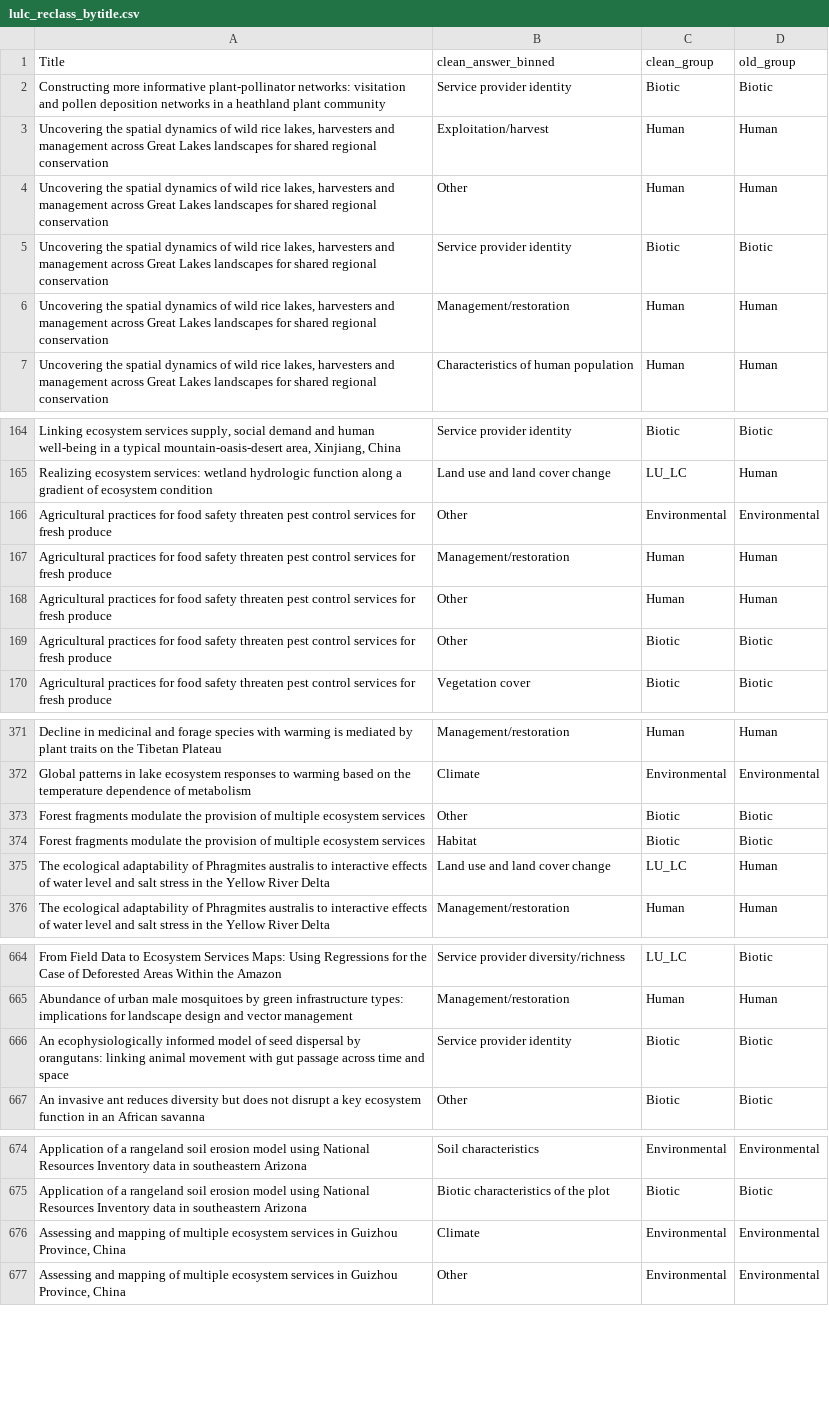
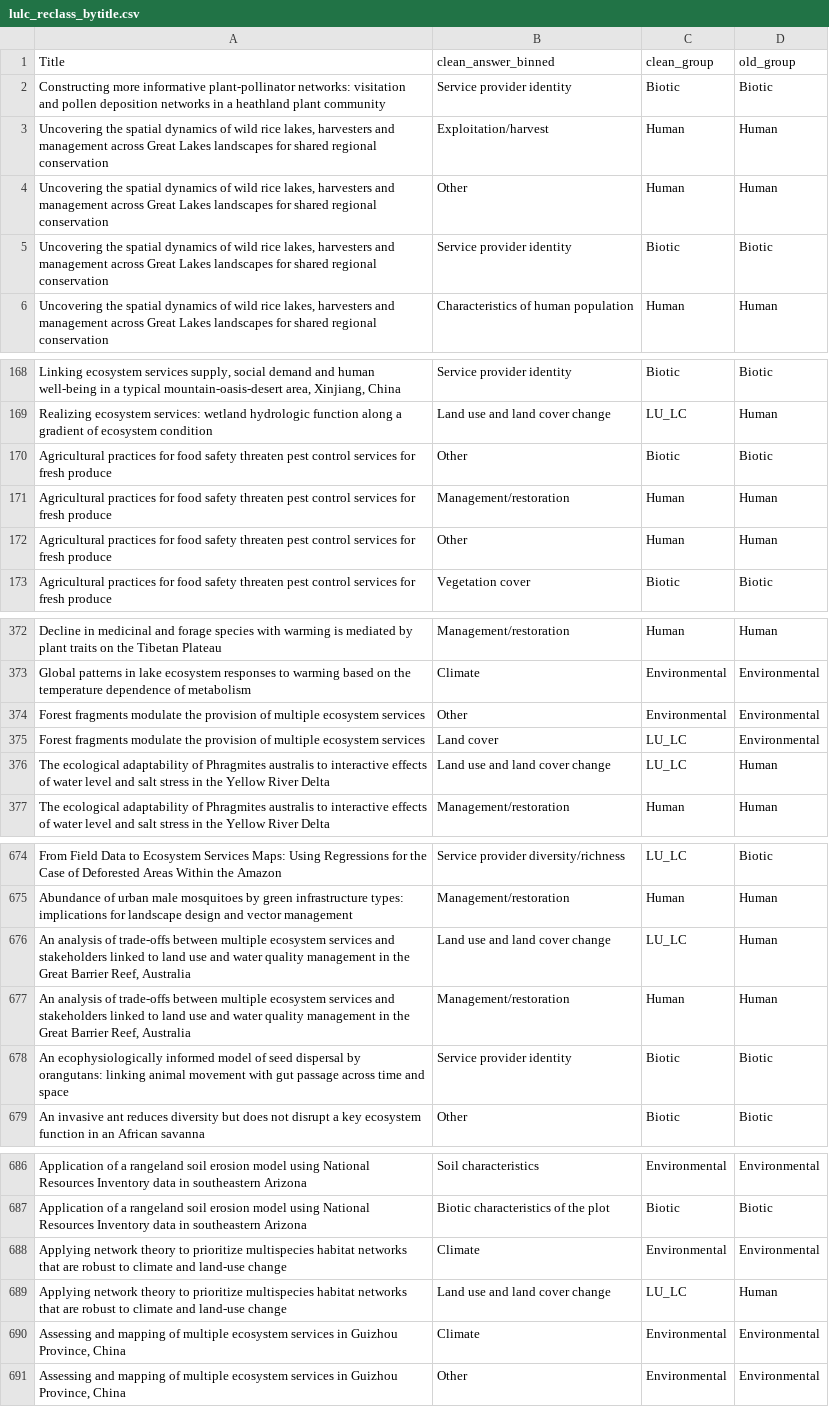
Before and after one commit to caitlintwhite/kremeny_analyses, a CSV file: round2_metareview/analyze_data/final_analyses/lulc_reclass_bytitle.csv, drawn as a sheet; only a part is shown, gaps mark what is left out; the diff covers the shown part only.

```diff
--- a/round2_metareview/analyze_data/final_analyses/lulc_reclass_bytitle.csv
+++ b/round2_metareview/analyze_data/final_analyses/lulc_reclass_bytitle.csv
@@ -5,3 +5,2 @@
 "Uncovering the spatial dynamics of wild rice lakes, harvesters and management across Great Lakes landscapes for shared regional conservation","Service provider identity","Biotic","Biotic"
-"Uncovering the spatial dynamics of wild rice lakes, harvesters and management across Great Lakes landscapes for shared regional conservation","Management/restoration","Human","Human"
 "Uncovering the spatial dynamics of wild rice lakes, harvesters and management across Great Lakes landscapes for shared regional conservation","Characteristics of human population","Human","Human"
@@ -165,6 +169,5 @@
 "Realizing ecosystem services: wetland hydrologic function along a gradient of ecosystem condition","Land use and land cover change","LU_LC","Human"
-"Agricultural practices for food safety threaten pest control services for fresh produce","Other","Environmental","Environmental"
+"Agricultural practices for food safety threaten pest control services for fresh produce","Other","Biotic","Biotic"
 "Agricultural practices for food safety threaten pest control services for fresh produce","Management/restoration","Human","Human"
 "Agricultural practices for food safety threaten pest control services for fresh produce","Other","Human","Human"
-"Agricultural practices for food safety threaten pest control services for fresh produce","Other","Biotic","Biotic"
 "Agricultural practices for food safety threaten pest control services for fresh produce","Vegetation cover","Biotic","Biotic"
@@ -372,4 +373,4 @@
 "Global patterns in lake ecosystem responses to warming based on the temperature dependence of metabolism","Climate","Environmental","Environmental"
-"Forest fragments modulate the provision of multiple ecosystem services","Other","Biotic","Biotic"
-"Forest fragments modulate the provision of multiple ecosystem services","Habitat","Biotic","Biotic"
+"Forest fragments modulate the provision of multiple ecosystem services","Other","Environmental","Environmental"
+"Forest fragments modulate the provision of multiple ecosystem services","Land cover","LU_LC","Environmental"
 "The ecological adaptability of Phragmites australis to interactive effects of water level and salt stress in the Yellow River Delta","Land use and land cover change","LU_LC","Human"
@@ -665,2 +675,4 @@
 "Abundance of urban male mosquitoes by green infrastructure types: implications for landscape design and vector management","Management/restoration","Human","Human"
+"An analysis of trade-offs between multiple ecosystem services and stakeholders linked to land use and water quality management in the Great Barrier Reef, Australia","Land use and land cover change","LU_LC","Human"
+"An analysis of trade-offs between multiple ecosystem services and stakeholders linked to land use and water quality management in the Great Barrier Reef, Australia","Management/restoration","Human","Human"
 "An ecophysiologically informed model of seed dispersal by orangutans: linking animal movement with gut passage across time and space","Service provider identity","Biotic","Biotic"
@@ -675,2 +687,4 @@
 "Application of a rangeland soil erosion model using National Resources Inventory data in southeastern Arizona","Biotic characteristics of the plot","Biotic","Biotic"
+"Applying network theory to prioritize multispecies habitat networks that are robust to climate and land-use change","Climate","Environmental","Environmental"
+"Applying network theory to prioritize multispecies habitat networks that are robust to climate and land-use change","Land use and land cover change","LU_LC","Human"
 "Assessing and mapping of multiple ecosystem services in Guizhou Province, China","Climate","Environmental","Environmental"
```
Also changed, not shown: 26 added rows, 11 removed rows and 11 edited cells elsewhere in this file, round2_metareview/analyze_data/final_analyses/lulcreclass_driv_ES_bytitle.csv, 24 other files.
